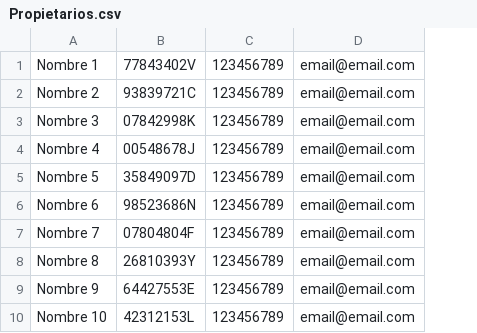
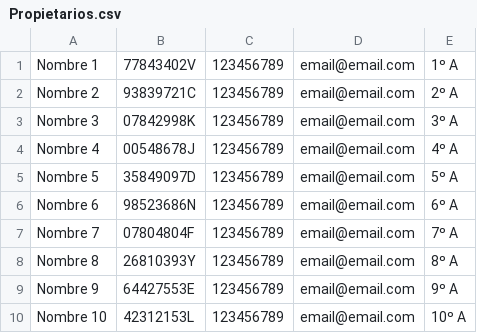
Before and after one commit to miguelpantoja89/AdmFinCasiopea, a CSV file: otros/Propietarios.csv, drawn as a sheet; the diff names each change by its address in the sheet, - before the commit and + after, or states it on an @@ line.

```diff
--- a/otros/Propietarios.csv
+++ b/otros/Propietarios.csv
+column E, rows 1-10: 1º A | 2º A | 3º A | 4º A | 5º A | 6º A | 7º A | 8º A | 9º A | 10º A
```
Also changed, not shown: 1 other file.
